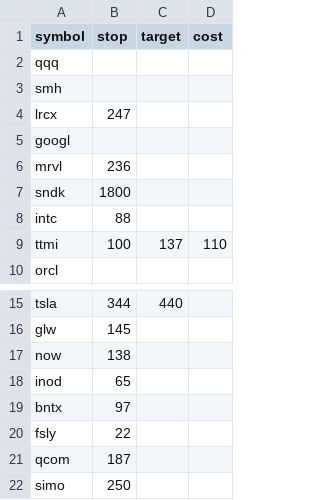
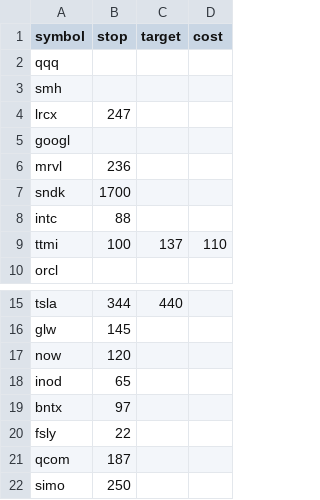
Before and after one commit to ousang85-netizen/ai_agant1, a CSV file: src/my_positions.csv, drawn as a sheet; only a part is shown, gaps mark what is left out.

```diff
--- a/src/my_positions.csv
+++ b/src/my_positions.csv
@@ -6,3 +6,3 @@ googl
 mrvl,236
-sndk,1800
+sndk,1700
 intc,88
@@ -16,3 +16,3 @@ tsla,344,440
 glw,145
-now,138
+now,120
 inod,65
```
Also changed, not shown: 2 other files.
